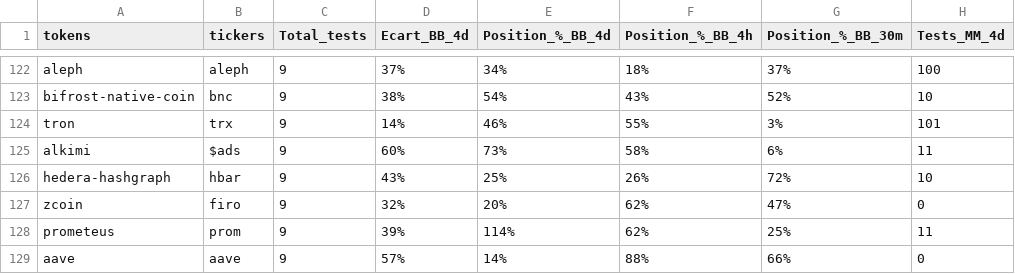
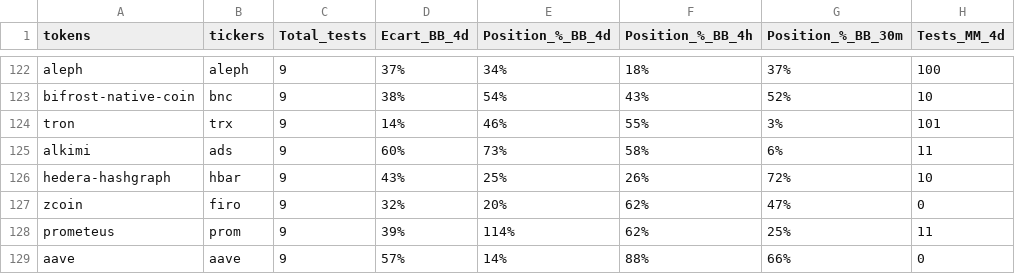
Before and after one commit to Abacus243/csv_files, a CSV file: Screen_20230904.csv, drawn as a sheet; only a part is shown, gaps mark what is left out; the diff names each change by its address in the sheet, - before the commit and + after, or states it on an @@ line.

Commit message:
Add files via upload

```diff
--- a/Screen_20230904.csv
+++ b/Screen_20230904.csv
-B125 (tickers): $ads
+B125 (tickers): ads
```
